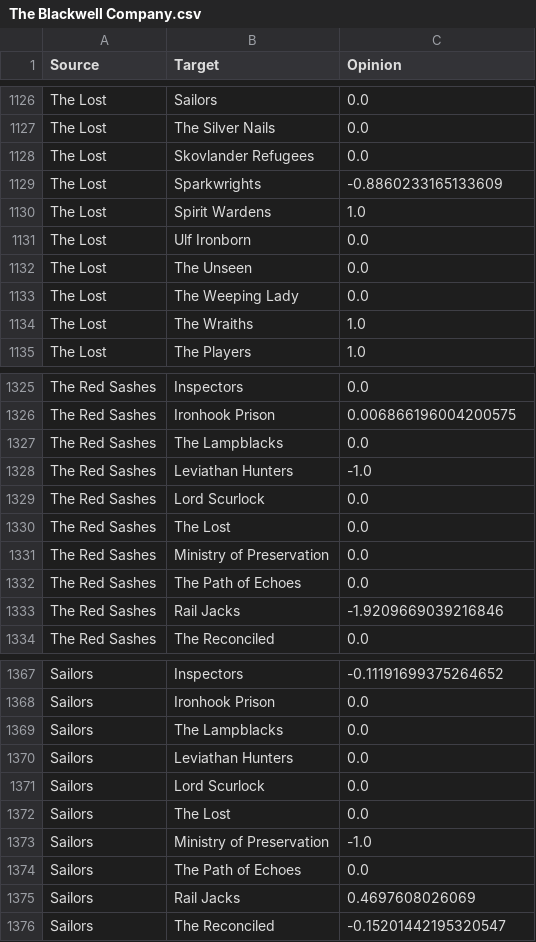
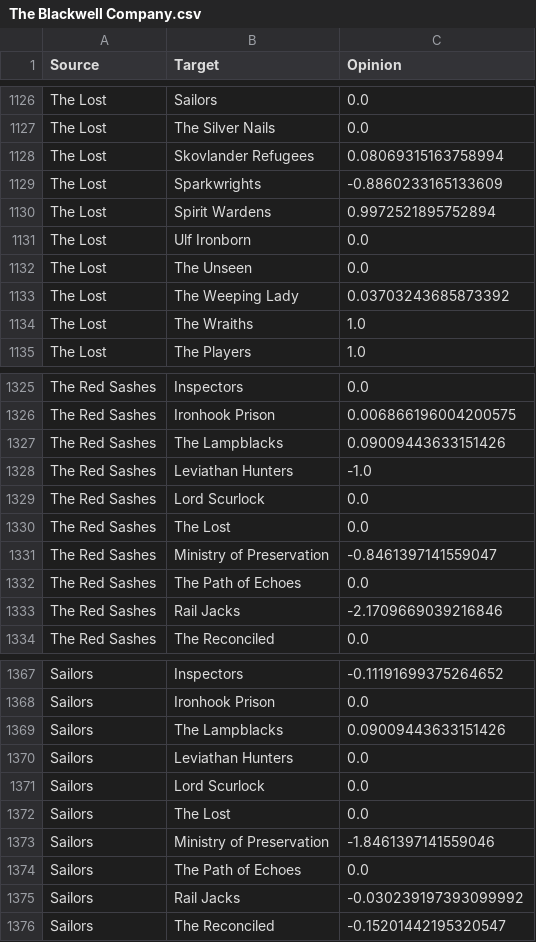
Before and after one commit to blinkus2000/factionutil, a CSV file: blades_util/manager_The Blackwell Company/The Blackwell Company.csv, drawn as a sheet; only a part is shown, gaps mark what is left out; the diff covers the shown part only.

```diff
--- a/blades_util/manager_The Blackwell Company/The Blackwell Company.csv
+++ b/blades_util/manager_The Blackwell Company/The Blackwell Company.csv
@@ -1127,8 +1127,8 @@ The Lost,Sailors,0.0
 The Lost,The Silver Nails,0.0
-The Lost,Skovlander Refugees,0.0
+The Lost,Skovlander Refugees,0.08069315163758994
 The Lost,Sparkwrights,-0.8860233165133609
-The Lost,Spirit Wardens,1.0
+The Lost,Spirit Wardens,0.9972521895752894
 The Lost,Ulf Ironborn,0.0
 The Lost,The Unseen,0.0
-The Lost,The Weeping Lady,0.0
+The Lost,The Weeping Lady,0.03703243685873392
 The Lost,The Wraiths,1.0
@@ -1326,3 +1326,3 @@ The Red Sashes,Inspectors,0.0
 The Red Sashes,Ironhook Prison,0.006866196004200575
-The Red Sashes,The Lampblacks,0.0
+The Red Sashes,The Lampblacks,0.09009443633151426
 The Red Sashes,Leviathan Hunters,-1.0
@@ -1330,5 +1330,5 @@ The Red Sashes,Lord Scurlock,0.0
 The Red Sashes,The Lost,0.0
-The Red Sashes,Ministry of Preservation,0.0
+The Red Sashes,Ministry of Preservation,-0.8461397141559047
 The Red Sashes,The Path of Echoes,0.0
-The Red Sashes,Rail Jacks,-1.9209669039216846
+The Red Sashes,Rail Jacks,-2.1709669039216846
 The Red Sashes,The Reconciled,0.0
@@ -1368,3 +1368,3 @@ Sailors,Inspectors,-0.11191699375264652
 Sailors,Ironhook Prison,0.0
-Sailors,The Lampblacks,0.0
+Sailors,The Lampblacks,0.09009443633151426
 Sailors,Leviathan Hunters,0.0
@@ -1372,5 +1372,5 @@ Sailors,Lord Scurlock,0.0
 Sailors,The Lost,0.0
-Sailors,Ministry of Preservation,-1.0
+Sailors,Ministry of Preservation,-1.8461397141559046
 Sailors,The Path of Echoes,0.0
-Sailors,Rail Jacks,0.4697608026069
+Sailors,Rail Jacks,-0.030239197393099992
 Sailors,The Reconciled,-0.15201442195320547
```
Also changed, not shown: 73 edited cells elsewhere in this file, 9 other files.
